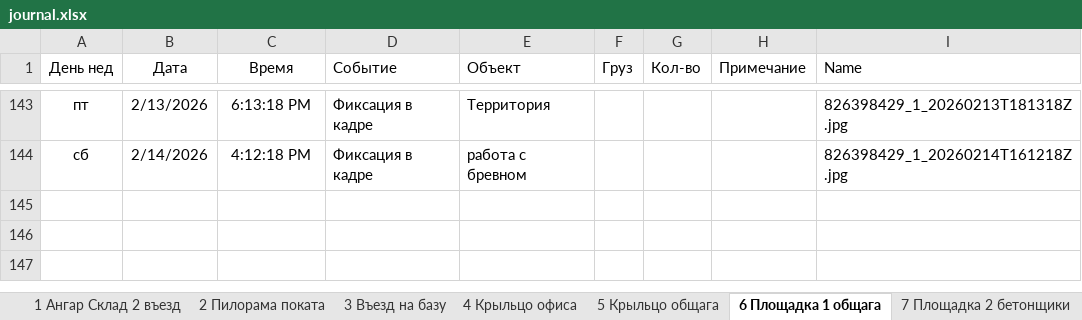
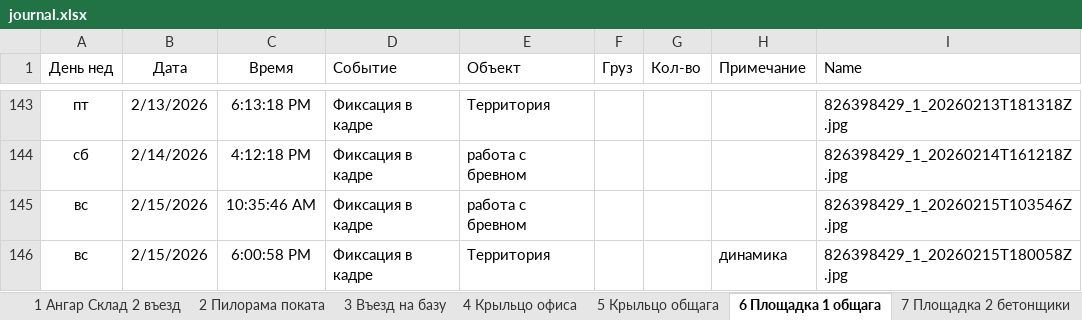
Before and after one commit to lartar02-cloud/asddd, an Excel workbook: journal.xlsx, sheet 6 Площадка 1 общага, drawn as a sheet; only a part is shown, gaps mark what is left out; values as stored, in another font and other column widths than the file's, no borders; conditional formats and table styles not drawn; the diff names each change by its address in the sheet, - before the commit and + after, or states it on an @@ line.

```diff
--- a/journal.xlsx (sheet 6 Площадка 1 общага)
+++ b/journal.xlsx (sheet 6 Площадка 1 общага)
+row 145: вс | 2/15/2026 | 10:35:46 AM | Фиксация в кадре | работа с бревном |  |  |  | 826398429_1_20260215T103546Z.jpg
+row 146: вс | 2/15/2026 | 6:00:58 PM | Фиксация в кадре | Территория |  |  | динамика | 826398429_1_20260215T180058Z.jpg
```
Also changed, not shown: sheet 12 Площадка 3 кран, sheet 13 Склад хол, sheet 4 Крыльцо офиса, sheet 7 Площадка 2 бетонщики, sheet 5 Крыльцо общага, other sheet tabs, hidden cells, 10 other files.
